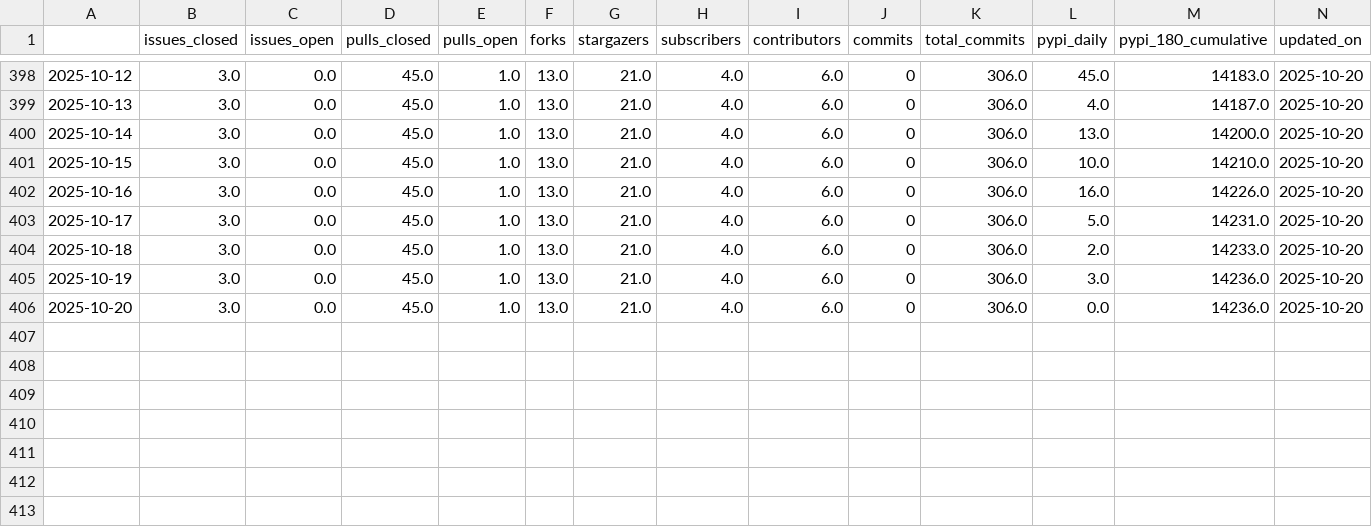
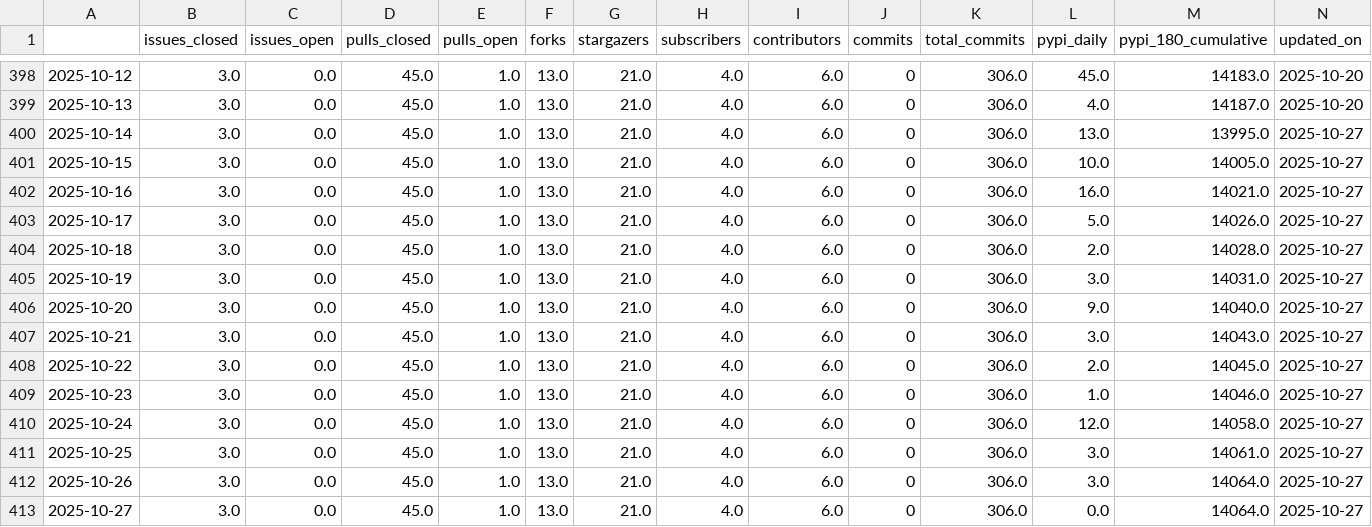
Before and after one commit to RHammond2/osos, a CSV file: data/nrwal.csv, drawn as a sheet; only a part is shown, gaps mark what is left out.

```diff
--- a/data/nrwal.csv
+++ b/data/nrwal.csv
@@ -399,8 +399,15 @@
 2025-10-13,3.0,0.0,45.0,1.0,13.0,21.0,4.0,6.0,0,306.0,4.0,14187.0,2025-10-20
-2025-10-14,3.0,0.0,45.0,1.0,13.0,21.0,4.0,6.0,0,306.0,13.0,14200.0,2025-10-20
-2025-10-15,3.0,0.0,45.0,1.0,13.0,21.0,4.0,6.0,0,306.0,10.0,14210.0,2025-10-20
-2025-10-16,3.0,0.0,45.0,1.0,13.0,21.0,4.0,6.0,0,306.0,16.0,14226.0,2025-10-20
-2025-10-17,3.0,0.0,45.0,1.0,13.0,21.0,4.0,6.0,0,306.0,5.0,14231.0,2025-10-20
-2025-10-18,3.0,0.0,45.0,1.0,13.0,21.0,4.0,6.0,0,306.0,2.0,14233.0,2025-10-20
-2025-10-19,3.0,0.0,45.0,1.0,13.0,21.0,4.0,6.0,0,306.0,3.0,14236.0,2025-10-20
-2025-10-20,3.0,0.0,45.0,1.0,13.0,21.0,4.0,6.0,0,306.0,0.0,14236.0,2025-10-20
+2025-10-14,3.0,0.0,45.0,1.0,13.0,21.0,4.0,6.0,0,306.0,13.0,13995.0,2025-10-27
+2025-10-15,3.0,0.0,45.0,1.0,13.0,21.0,4.0,6.0,0,306.0,10.0,14005.0,2025-10-27
+2025-10-16,3.0,0.0,45.0,1.0,13.0,21.0,4.0,6.0,0,306.0,16.0,14021.0,2025-10-27
+2025-10-17,3.0,0.0,45.0,1.0,13.0,21.0,4.0,6.0,0,306.0,5.0,14026.0,2025-10-27
+2025-10-18,3.0,0.0,45.0,1.0,13.0,21.0,4.0,6.0,0,306.0,2.0,14028.0,2025-10-27
+2025-10-19,3.0,0.0,45.0,1.0,13.0,21.0,4.0,6.0,0,306.0,3.0,14031.0,2025-10-27
+2025-10-20,3.0,0.0,45.0,1.0,13.0,21.0,4.0,6.0,0,306.0,9.0,14040.0,2025-10-27
+2025-10-21,3.0,0.0,45.0,1.0,13.0,21.0,4.0,6.0,0,306.0,3.0,14043.0,2025-10-27
+2025-10-22,3.0,0.0,45.0,1.0,13.0,21.0,4.0,6.0,0,306.0,2.0,14045.0,2025-10-27
+2025-10-23,3.0,0.0,45.0,1.0,13.0,21.0,4.0,6.0,0,306.0,1.0,14046.0,2025-10-27
+2025-10-24,3.0,0.0,45.0,1.0,13.0,21.0,4.0,6.0,0,306.0,12.0,14058.0,2025-10-27
+2025-10-25,3.0,0.0,45.0,1.0,13.0,21.0,4.0,6.0,0,306.0,3.0,14061.0,2025-10-27
+2025-10-26,3.0,0.0,45.0,1.0,13.0,21.0,4.0,6.0,0,306.0,3.0,14064.0,2025-10-27
+2025-10-27,3.0,0.0,45.0,1.0,13.0,21.0,4.0,6.0,0,306.0,0.0,14064.0,2025-10-27
```
Also changed, not shown: data/landbosse.csv, data/openoa.csv, 13 other files.
